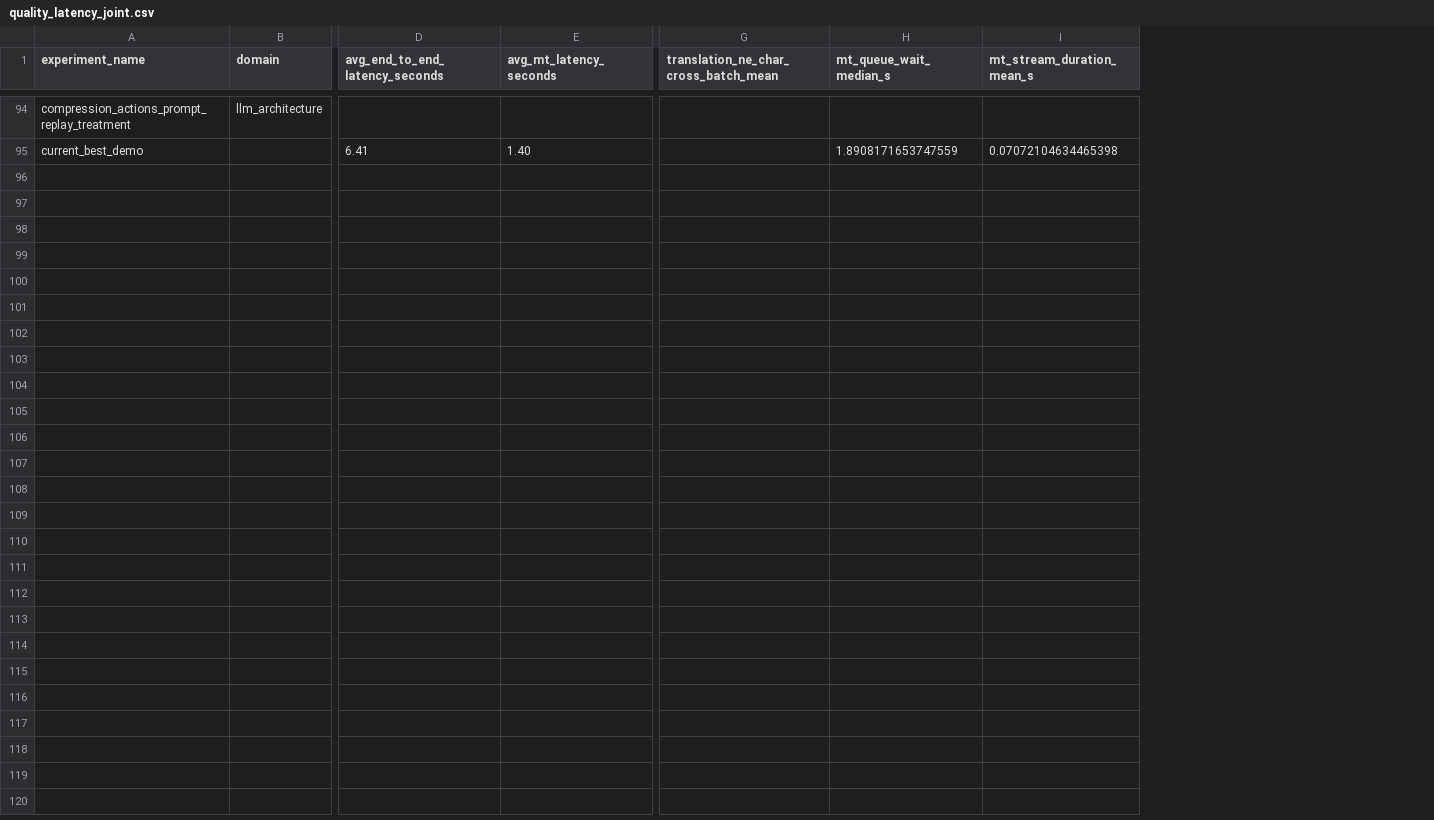
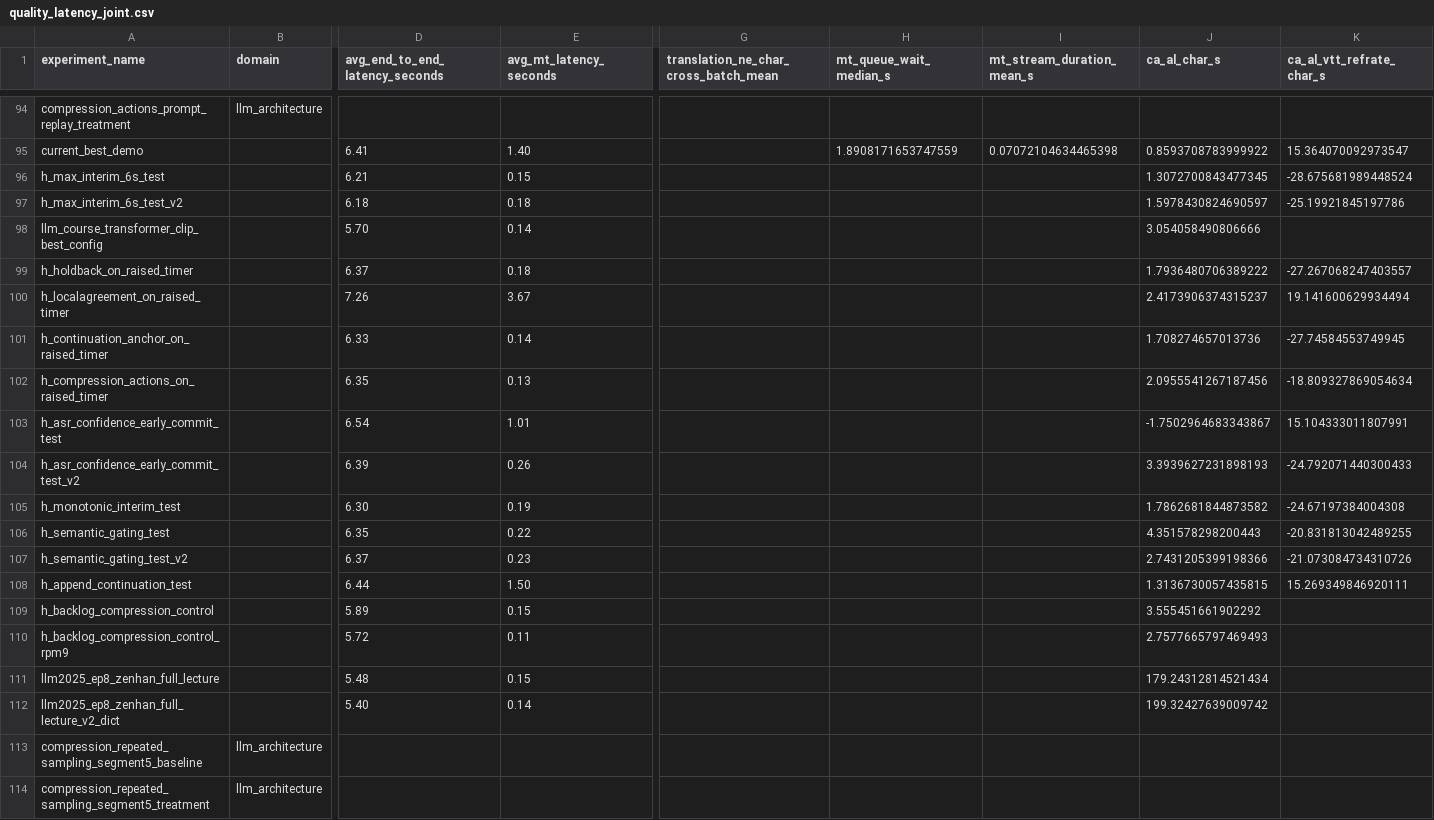
Before and after one commit to rm-2278/real_time_translation, a CSV file: experiments/quality_latency_joint.csv, drawn as a sheet; only a part is shown, gaps mark what is left out; rows hold the shown columns only; the diff covers the shown part only; the diff names each change by its address in the sheet, - before the commit and + after, or states it on an @@ line.

```diff
--- a/experiments/quality_latency_joint.csv
+++ b/experiments/quality_latency_joint.csv
+column J (ca_al_char_s), row 95: 0.8593708783999922
+column K (ca_al_vtt_refrate_char_s), row 95: 15.364070092973547
+row 96: h_max_interim_6s_test |  | 6.21 | 0.15 |  |  |  | 1.3072700843477345 | -28.675681989448524
+row 97: h_max_interim_6s_test_v2 |  | 6.18 | 0.18 |  |  |  | 1.5978430824690597 | -25.19921845197786
+row 98: llm_course_transformer_clip_best_config |  | 5.70 | 0.14 |  |  |  | 3.054058490806666
+row 99: h_holdback_on_raised_timer |  | 6.37 | 0.18 |  |  |  | 1.7936480706389222 | -27.267068247403557
+row 100: h_localagreement_on_raised_timer |  | 7.26 | 3.67 |  |  |  | 2.4173906374315237 | 19.141600629934494
+row 101: h_continuation_anchor_on_raised_timer |  | 6.33 | 0.14 |  |  |  | 1.708274657013736 | -27.74584553749945
+row 102: h_compression_actions_on_raised_timer |  | 6.35 | 0.13 |  |  |  | 2.0955541267187456 | -18.809327869054634
+row 103: h_asr_confidence_early_commit_test |  | 6.54 | 1.01 |  |  |  | -1.7502964683343867 | 15.104333011807991
+row 104: h_asr_confidence_early_commit_test_v2 |  | 6.39 | 0.26 |  |  |  | 3.3939627231898193 | -24.792071440300433
+row 105: h_monotonic_interim_test |  | 6.30 | 0.19 |  |  |  | 1.7862681844873582 | -24.67197384004308
+row 106: h_semantic_gating_test |  | 6.35 | 0.22 |  |  |  | 4.351578298200443 | -20.831813042489255
+row 107: h_semantic_gating_test_v2 |  | 6.37 | 0.23 |  |  |  | 2.7431205399198366 | -21.073084734310726
+row 108: h_append_continuation_test |  | 6.44 | 1.50 |  |  |  | 1.3136730057435815 | 15.269349846920111
+row 109: h_backlog_compression_control |  | 5.89 | 0.15 |  |  |  | 3.555451661902292
+row 110: h_backlog_compression_control_rpm9 |  | 5.72 | 0.11 |  |  |  | 2.7577665797469493
+row 111: llm2025_ep8_zenhan_full_lecture |  | 5.48 | 0.15 |  |  |  | 179.24312814521434
+row 112: llm2025_ep8_zenhan_full_lecture_v2_dict |  | 5.40 | 0.14 |  |  |  | 199.32427639009742
+row 113: compression_repeated_sampling_segment5_baseline | llm_architecture
+row 114: compression_repeated_sampling_segment5_treatment | llm_architecture
```
Also changed, not shown: 16 added rows elsewhere in this file, 7 other files.
